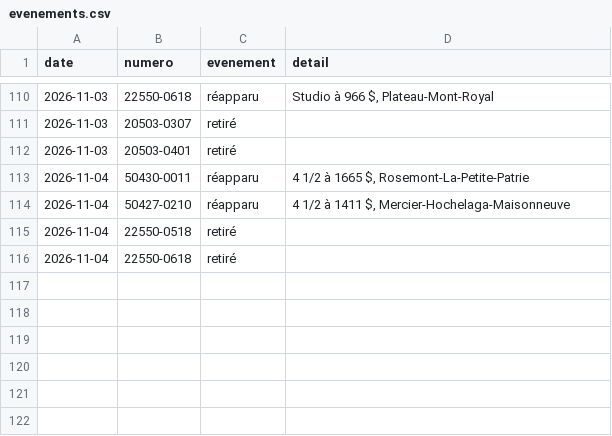
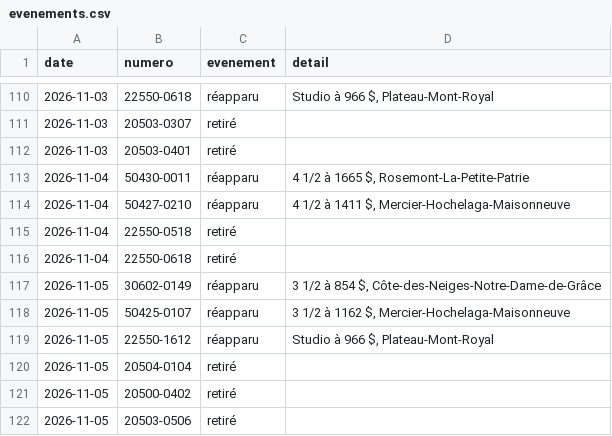
Before and after one commit to jennsen-spec/shdm-notifier, a CSV file: data/evenements.csv, drawn as a sheet; only a part is shown, gaps mark what is left out.

```diff
--- a/data/evenements.csv
+++ b/data/evenements.csv
@@ -116 +116,7 @@ date,numero,evenement,detail
 2026-11-04,22550-0618,retiré,
+2026-11-05,30602-0149,réapparu,"3 1/2 à 854 $, Côte-des-Neiges-Notre-Dame-de-Grâce"
+2026-11-05,50425-0107,réapparu,"3 1/2 à 1162 $, Mercier-Hochelaga-Maisonneuve"
+2026-11-05,22550-1612,réapparu,"Studio à 966 $, Plateau-Mont-Royal"
+2026-11-05,20504-0104,retiré,
+2026-11-05,20500-0402,retiré,
+2026-11-05,20503-0506,retiré,
```
Also changed, not shown: data/logements.csv, 2 other files.
